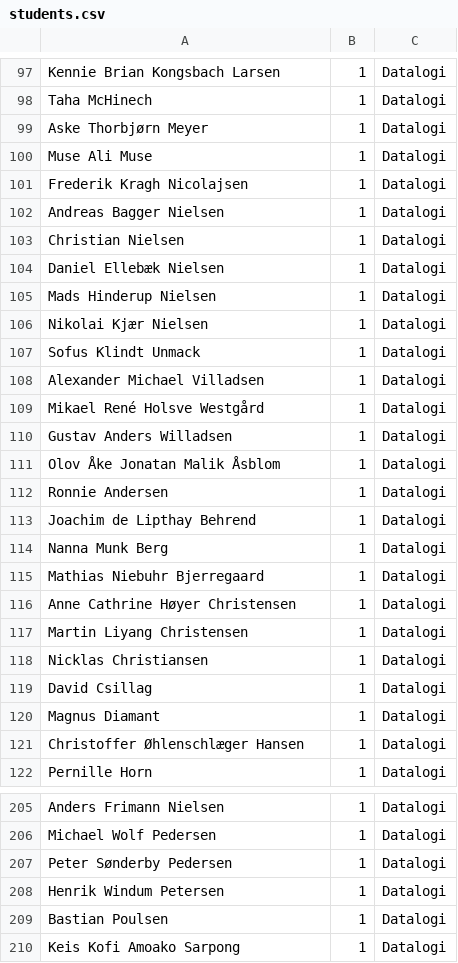
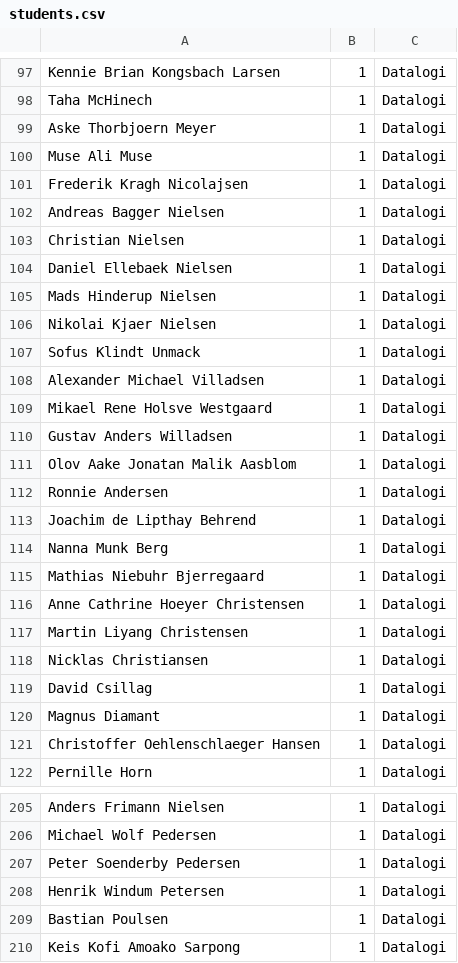
Before and after one commit to JensKanstrupLarsen/beer-scanner, a CSV file: students.csv, drawn as a sheet; only a part is shown, gaps mark what is left out; the diff covers the shown part only.

```diff
--- a/students.csv
+++ b/students.csv
@@ -98,3 +98,3 @@ Kennie Brian Kongsbach Larsen,1,Datalogi
 Taha McHinech,1,Datalogi
-Aske Thorbjørn Meyer,1,Datalogi
+Aske Thorbjoern Meyer,1,Datalogi
 Muse Ali Muse,1,Datalogi
@@ -103,10 +103,10 @@ Andreas Bagger Nielsen,1,Datalogi
 Christian Nielsen,1,Datalogi
-Daniel Ellebæk Nielsen,1,Datalogi
+Daniel Ellebaek Nielsen,1,Datalogi
 Mads Hinderup Nielsen,1,Datalogi
-Nikolai Kjær Nielsen,1,Datalogi
+Nikolai Kjaer Nielsen,1,Datalogi
 Sofus Klindt Unmack,1,Datalogi
 Alexander Michael Villadsen,1,Datalogi
-Mikael René Holsve Westgård,1,Datalogi
+Mikael Rene Holsve Westgaard,1,Datalogi
 Gustav Anders Willadsen,1,Datalogi
-Olov Åke Jonatan Malik Åsblom,1,Datalogi
+Olov Aake Jonatan Malik Aasblom,1,Datalogi
 Ronnie Andersen,1,Datalogi
@@ -115,3 +115,3 @@ Nanna Munk Berg,1,Datalogi
 Mathias Niebuhr Bjerregaard,1,Datalogi
-Anne Cathrine Høyer Christensen,1,Datalogi
+Anne Cathrine Hoeyer Christensen,1,Datalogi
 Martin Liyang Christensen,1,Datalogi
@@ -120,3 +120,3 @@ David Csillag,1,Datalogi
 Magnus Diamant,1,Datalogi
-Christoffer Øhlenschlæger Hansen,1,Datalogi
+Christoffer Oehlenschlaeger Hansen,1,Datalogi
 Pernille Horn,1,Datalogi
@@ -206,3 +206,3 @@ Anders Frimann Nielsen,1,Datalogi
 Michael Wolf Pedersen,1,Datalogi
-Peter Sønderby Pedersen,1,Datalogi
+Peter Soenderby Pedersen,1,Datalogi
 Henrik Windum Petersen,1,Datalogi
```
Also changed, not shown: 50 edited cells elsewhere in this file, 2 other files.
